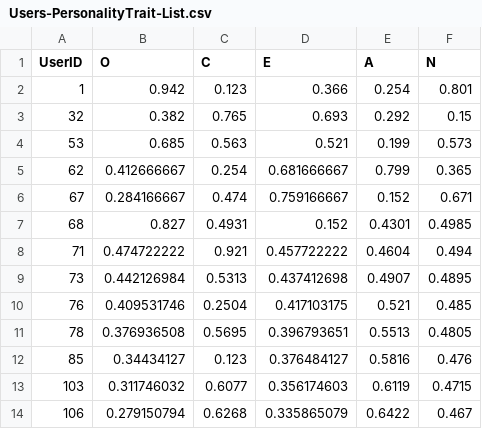
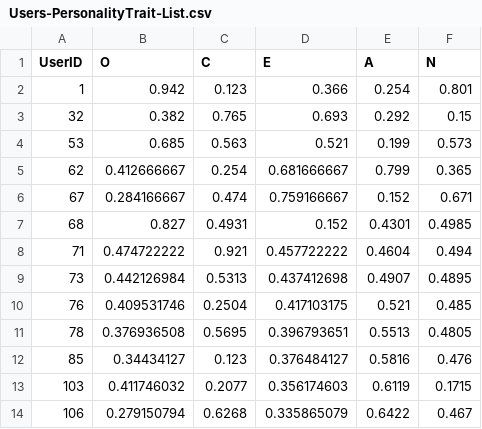
Before and after one commit to MishaVernik/Psychological-Portrait-EP, a CSV file: Users-PersonalityTrait-List.csv, drawn as a sheet.

```diff
--- a/Users-PersonalityTrait-List.csv
+++ b/Users-PersonalityTrait-List.csv
@@ -12,3 +12,3 @@
 85,0.34434127,0.123,0.376484127,0.5816,0.476
-103,0.311746032,0.6077,0.356174603,0.6119,0.4715
+103,0.411746032,0.2077,0.356174603,0.6119,0.1715
 106,0.279150794,0.6268,0.335865079,0.6422,0.467
```
Also changed, not shown: 7 other files.
